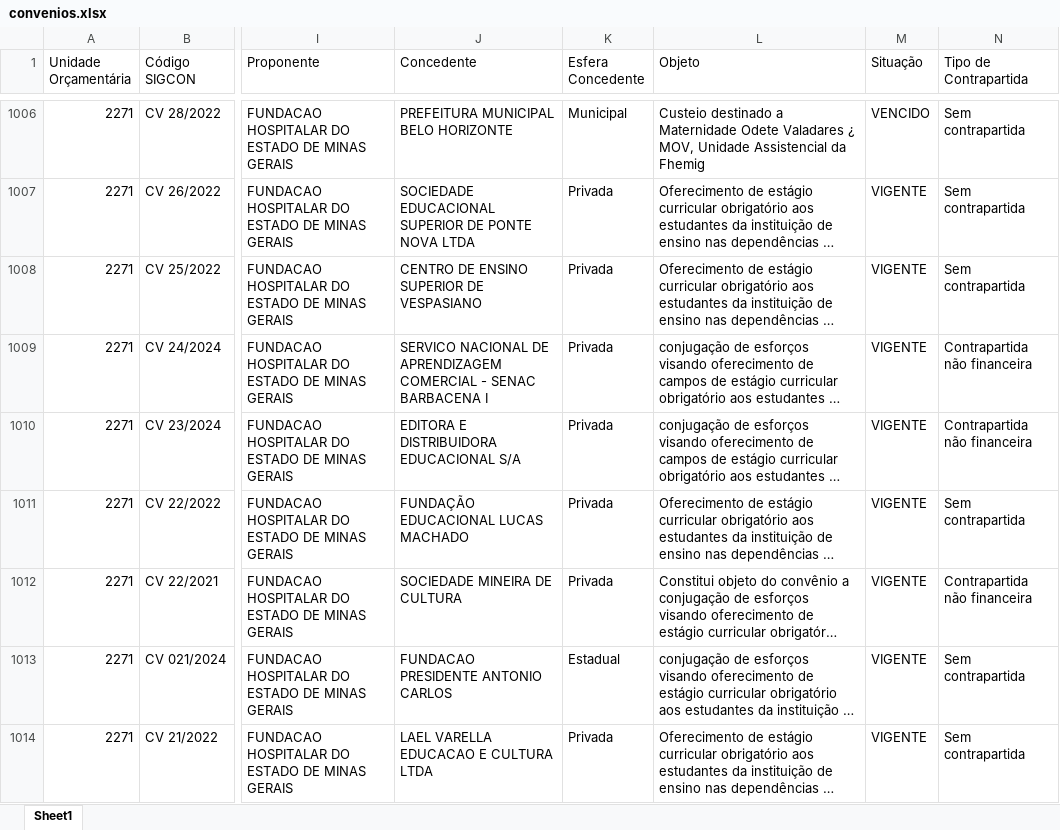
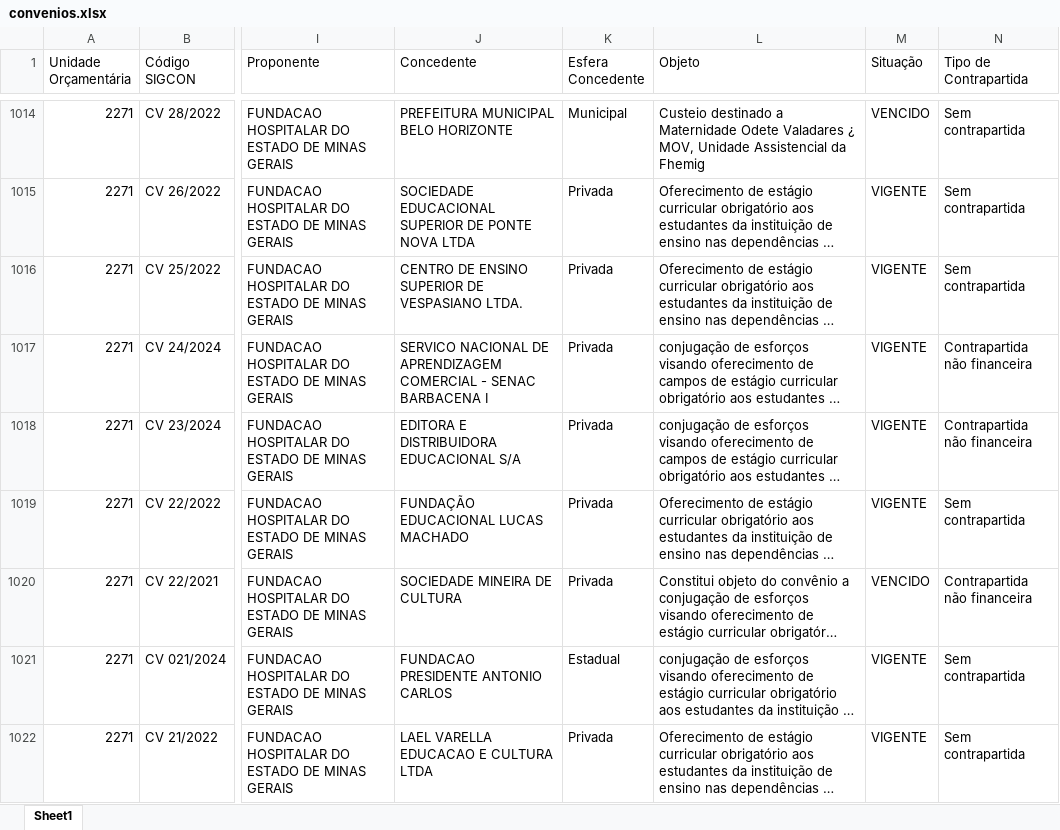
Before and after one commit to transparencia-mg/portal_convenios_entrada, an Excel workbook: upload/convenios.xlsx, sheet Sheet1, drawn as a sheet; only a part is shown, gaps mark what is left out; long unchanged cells end in …; values as stored, in another font and other column widths than the file's, no cell formats; addresses are those after the commit; the diff covers the shown part only; the diff names each change by its address in the sheet, - before the commit and + after, or states it on an @@ line.

```diff
--- a/upload/convenios.xlsx (sheet Sheet1)
+++ b/upload/convenios.xlsx (sheet Sheet1)
-J1016 (Concedente): CENTRO DE ENSINO SUPERIOR DE VESPASIANO
+J1016 (Concedente): CENTRO DE ENSINO SUPERIOR DE VESPASIANO LTDA.
-M1020 (Situação): VIGENTE
+M1020 (Situação): VENCIDO
```
Also changed, not shown: 13 added rows and 43 edited cells elsewhere in this sheet, cell formats, link_convenios.xlsx, 6 other files.
